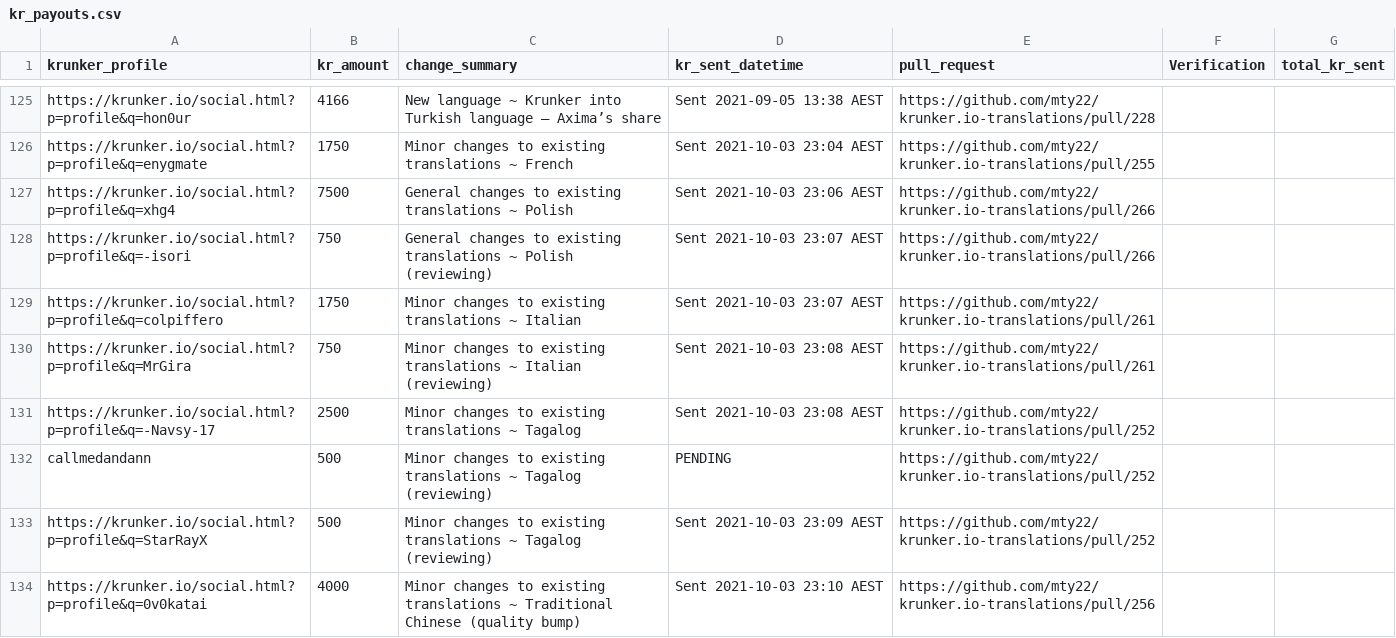
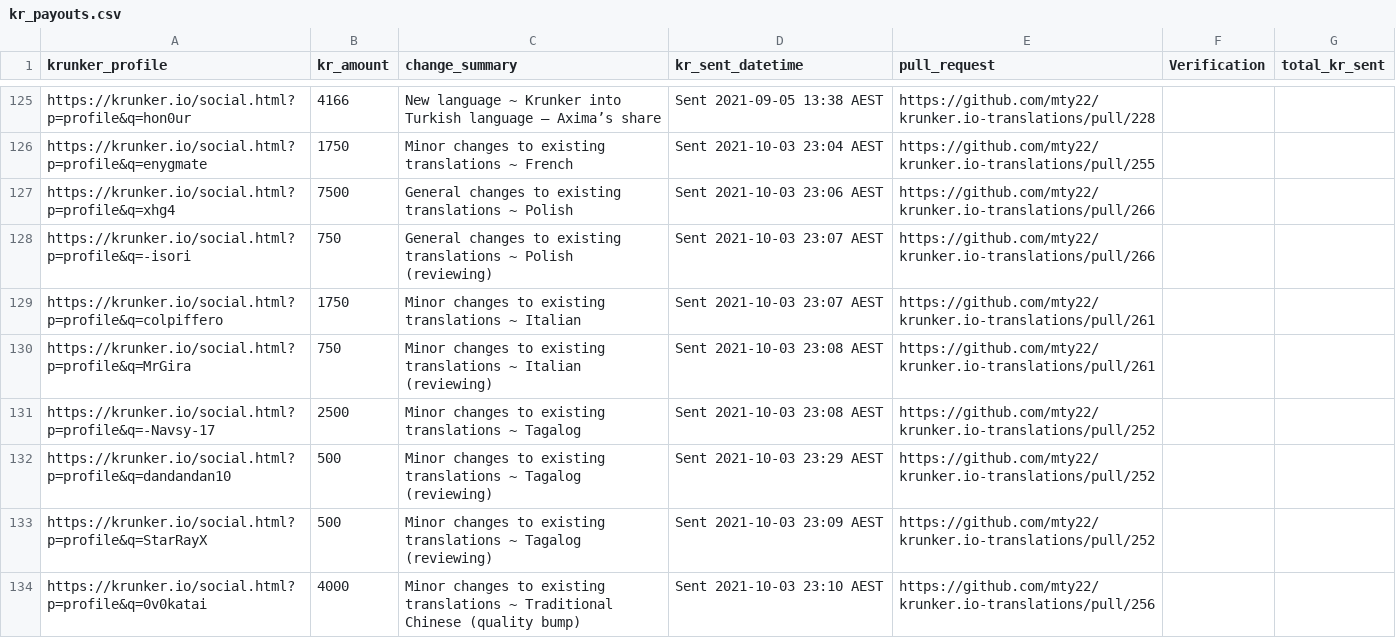
Before and after one commit to mty22/krunker.io-translations, a CSV file: kr_payouts.csv, drawn as a sheet; only a part is shown, gaps mark what is left out; the diff names each change by its address in the sheet, - before the commit and + after, or states it on an @@ line.

Commit message:
Update status.txt and KR payouts.

```diff
--- a/kr_payouts.csv
+++ b/kr_payouts.csv
-A132 (krunker_profile): callmedandann
+A132 (krunker_profile): https://krunker.io/social.html?p=profile&q=dandandan10
-D132 (kr_sent_datetime): PENDING
+D132 (kr_sent_datetime): Sent 2021-10-03 23:29 AEST
```
Also changed, not shown: 1 other file.
